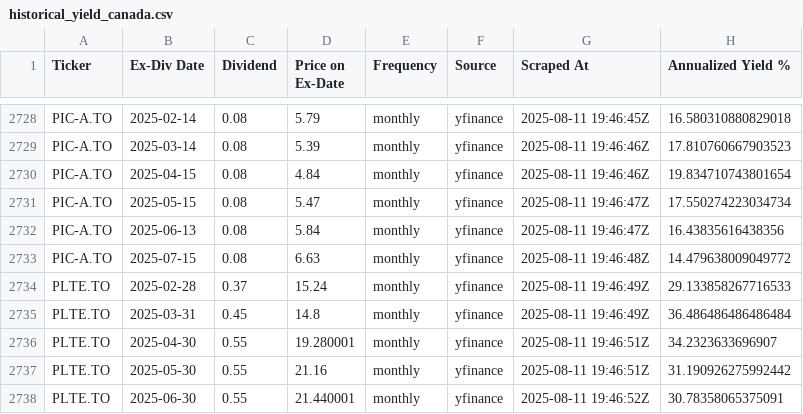
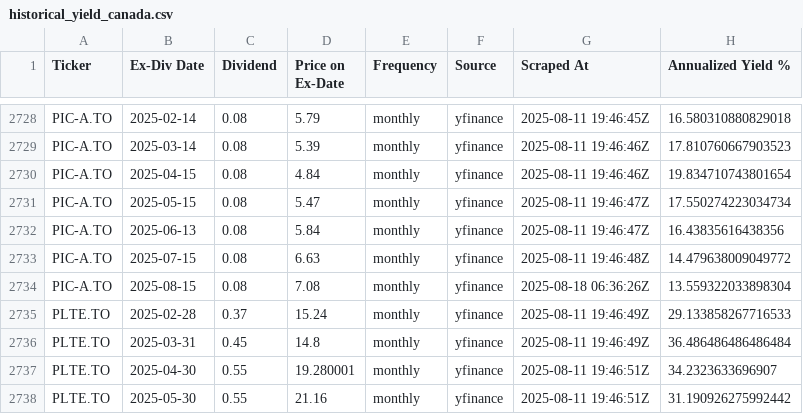
Before and after one commit to willynilly91/Dividend-Data, a CSV file: historical_yield_canada.csv, drawn as a sheet; only a part is shown, gaps mark what is left out; the shorter side is filled out with more unchanged rows.

```diff
--- a/historical_yield_canada.csv
+++ b/historical_yield_canada.csv
@@ -2733,2 +2733,3 @@ PIC-A.TO,2025-06-13,0.08,5.84,monthly,yfinance,2025-08-11 19:46:47Z,16.438356164
 PIC-A.TO,2025-07-15,0.08,6.63,monthly,yfinance,2025-08-11 19:46:48Z,14.479638009049772
+PIC-A.TO,2025-08-15,0.08,7.08,monthly,yfinance,2025-08-18 06:36:26Z,13.559322033898304
 PLTE.TO,2025-02-28,0.37,15.24,monthly,yfinance,2025-08-11 19:46:49Z,29.133858267716533
```
Also changed, not shown: historical_yield_us.csv, 1 other file.
